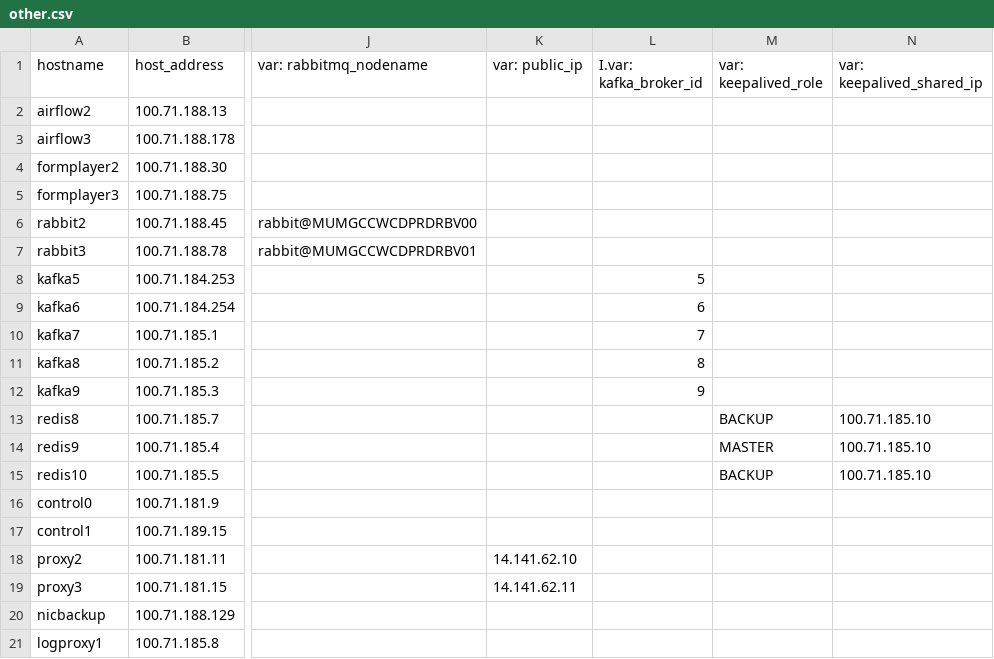
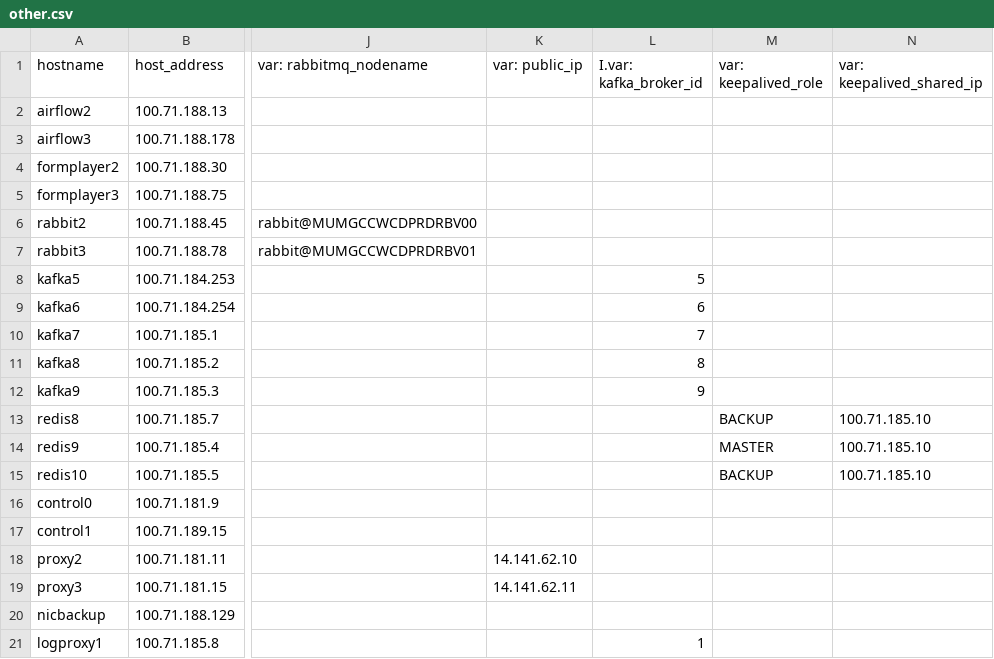
Before and after one commit to dimagi/commcare-cloud, a CSV file: environments/icds-cas/inventory/other.csv, drawn as a sheet; only a part is shown, gaps mark what is left out; the diff names each change by its address in the sheet, - before the commit and + after, or states it on an @@ line.

```diff
--- a/environments/icds-cas/inventory/other.csv
+++ b/environments/icds-cas/inventory/other.csv
-L21 (I.var: kafka_broker_id): (empty)
+L21 (I.var: kafka_broker_id): 1
```
Also changed, not shown: 9 other files.
